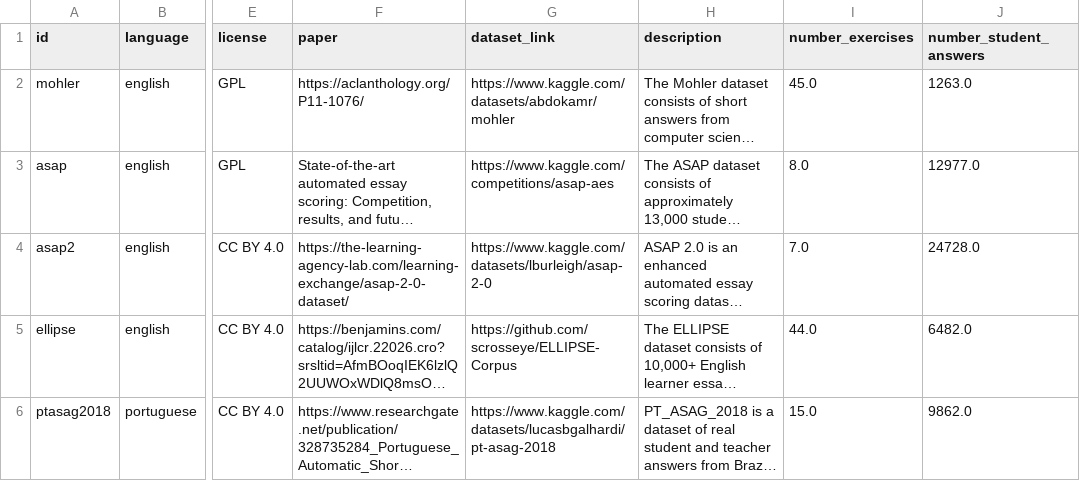
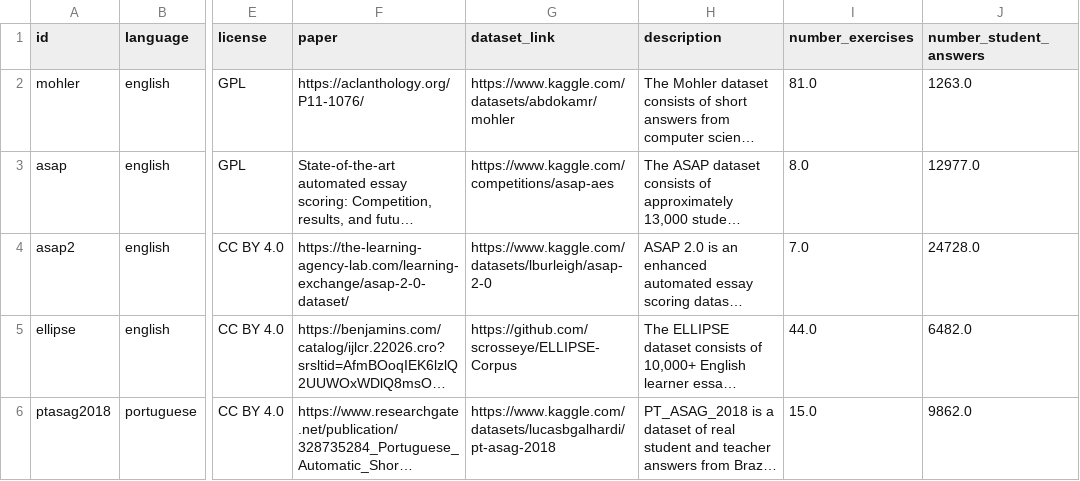
Before and after one commit to alvaro-francisco-gil/mentor-eval, a CSV file: data/datasets_info.csv, drawn as a sheet; only a part is shown, gaps mark what is left out; long unchanged cells end in …; the diff names each change by its address in the sheet, - before the commit and + after, or states it on an @@ line.

```diff
--- a/data/datasets_info.csv
+++ b/data/datasets_info.csv
-I2 (number_exercises): 45.0
+I2 (number_exercises): 81.0
```
Also changed, not shown: data/processed/mohler/mohler_processed.csv, 16 other files.
